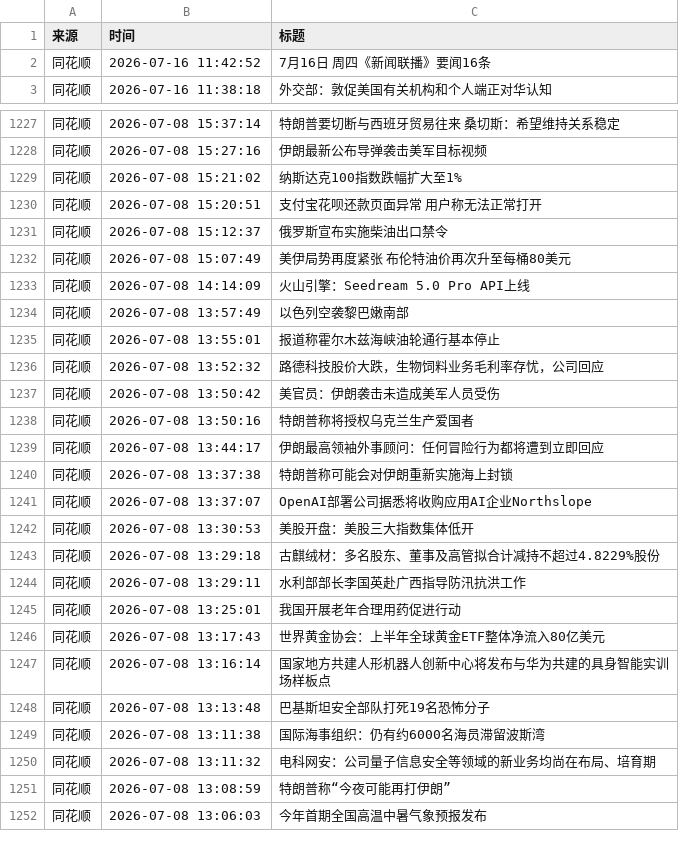
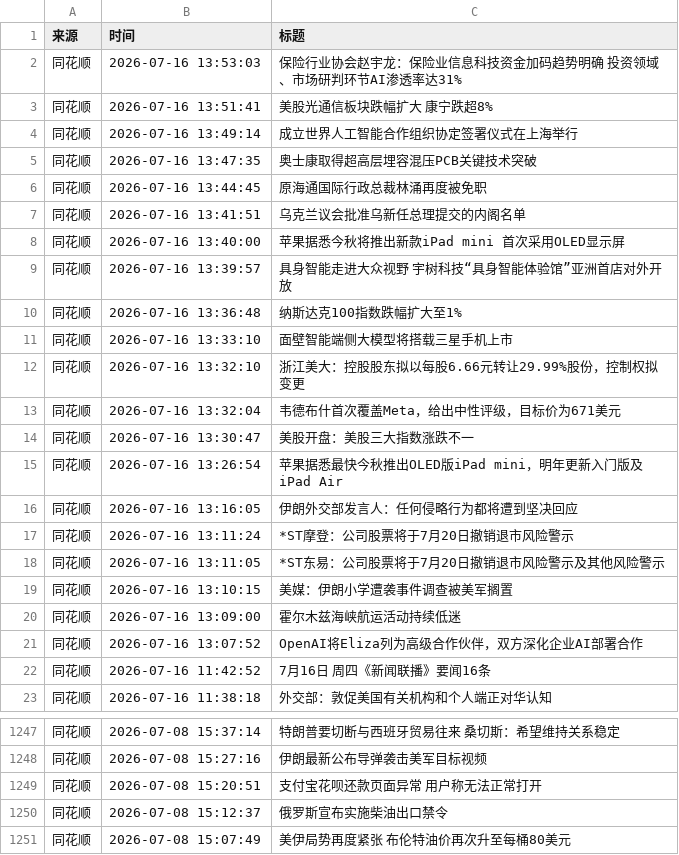
Before and after one commit to xiaoshuochangzai/huiboyanbao, a CSV file: 财经新闻数据/financial_news_archive-2026-07.csv, drawn as a sheet; only a part is shown, gaps mark what is left out; the shorter side is filled out with more unchanged rows; the diff covers the shown part only.

```diff
--- a/财经新闻数据/financial_news_archive-2026-07.csv
+++ b/财经新闻数据/financial_news_archive-2026-07.csv
@@ -1,2 +1,22 @@
 来源,时间,标题
+同花顺,2026-07-16 13:53:03,保险行业协会赵宇龙：保险业信息科技资金加码趋势明确 投资领域、市场研判环节AI渗透率达31%
+同花顺,2026-07-16 13:51:41,美股光通信板块跌幅扩大 康宁跌超8%
+同花顺,2026-07-16 13:49:14,成立世界人工智能合作组织协定签署仪式在上海举行
+同花顺,2026-07-16 13:47:35,奥士康取得超高层埋容混压PCB关键技术突破
+同花顺,2026-07-16 13:44:45,原海通国际行政总裁林涌再度被免职
+同花顺,2026-07-16 13:41:51,乌克兰议会批准乌新任总理提交的内阁名单
+同花顺,2026-07-16 13:40:00,苹果据悉今秋将推出新款iPad mini 首次采用OLED显示屏
+同花顺,2026-07-16 13:39:57,具身智能走进大众视野 宇树科技“具身智能体验馆”亚洲首店对外开放
+同花顺,2026-07-16 13:36:48,纳斯达克100指数跌幅扩大至1%
+同花顺,2026-07-16 13:33:10,面壁智能端侧大模型将搭载三星手机上市
+同花顺,2026-07-16 13:32:10,浙江美大：控股股东拟以每股6.66元转让29.99%股份，控制权拟变更
+同花顺,2026-07-16 13:32:04,韦德布什首次覆盖Meta，给出中性评级，目标价为671美元
+同花顺,2026-07-16 13:30:47,美股开盘：美股三大指数涨跌不一
+同花顺,2026-07-16 13:26:54,苹果据悉最快今秋推出OLED版iPad mini，明年更新入门版及iPad Air
+同花顺,2026-07-16 13:16:05,伊朗外交部发言人：任何侵略行为都将遭到坚决回应
+同花顺,2026-07-16 13:11:24,*ST摩登：公司股票将于7月20日撤销退市风险警示
+同花顺,2026-07-16 13:11:05,*ST东易：公司股票将于7月20日撤销退市风险警示及其他风险警示
+同花顺,2026-07-16 13:10:15,美媒：伊朗小学遭袭事件调查被美军搁置
+同花顺,2026-07-16 13:09:00,霍尔木兹海峡航运活动持续低迷
+同花顺,2026-07-16 13:07:52,OpenAI将Eliza列为高级合作伙伴，双方深化企业AI部署合作
 同花顺,2026-07-16 11:42:52,7月16日 周四《新闻联播》要闻16条
@@ -1228,3 +1248,2 @@
 同花顺,2026-07-08 15:27:16,伊朗最新公布导弹袭击美军目标视频
-同花顺,2026-07-08 15:21:02,纳斯达克100指数跌幅扩大至1%
 同花顺,2026-07-08 15:20:51,支付宝花呗还款页面异常 用户称无法正常打开
```
Also changed, not shown: 1 moved row elsewhere in this file, 4 other files.
